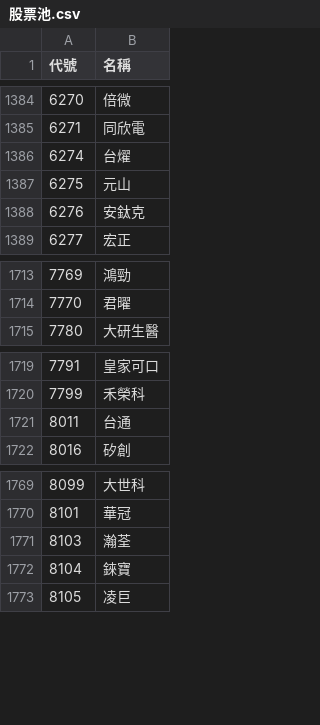
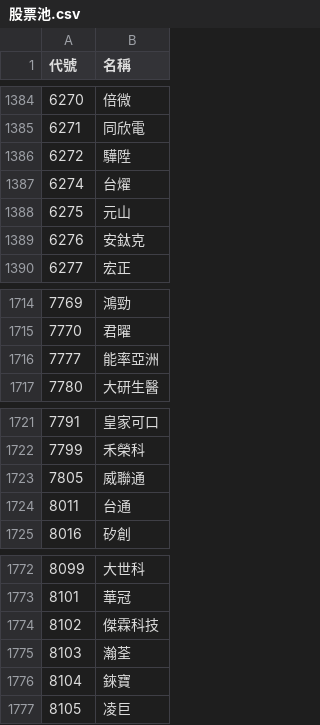
Before and after one commit to samulehsieh/stock-pool, a CSV file: 股票池.csv, drawn as a sheet; only a part is shown, gaps mark what is left out; the diff names each change by its address in the sheet, - before the commit and + after, or states it on an @@ line.

```diff
--- a/股票池.csv
+++ b/股票池.csv
+row 1386: 6272 | 驊陞
+row 1716: 7777 | 能率亞洲
+row 1723: 7805 | 威聯通
+row 1774: 8102 | 傑霖科技
```
